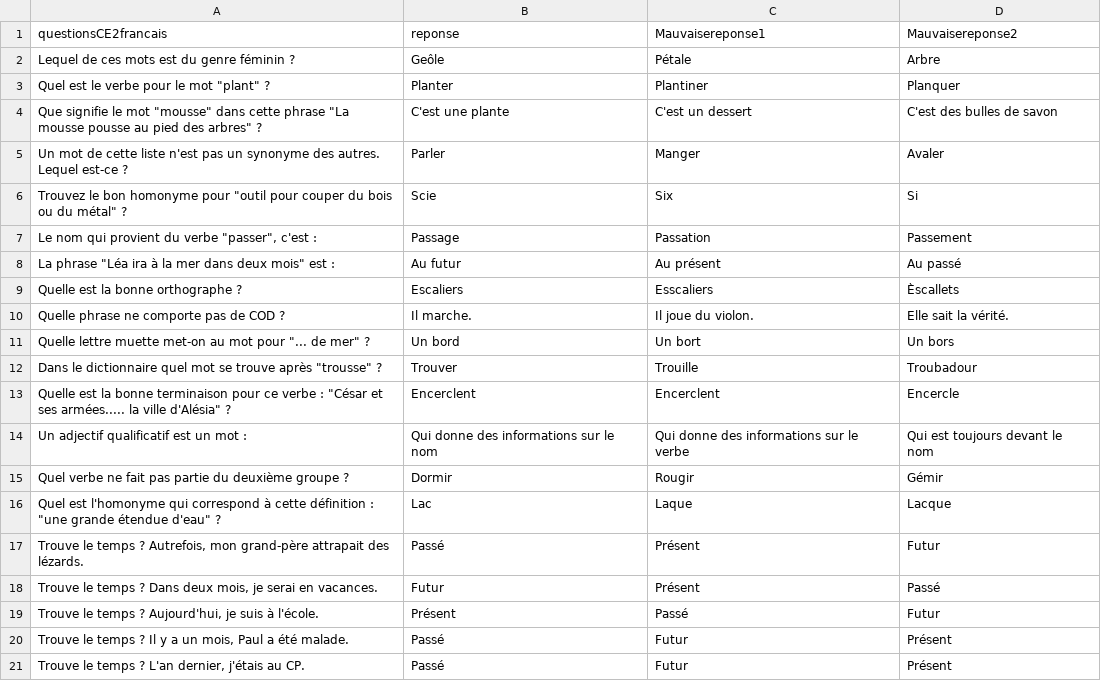
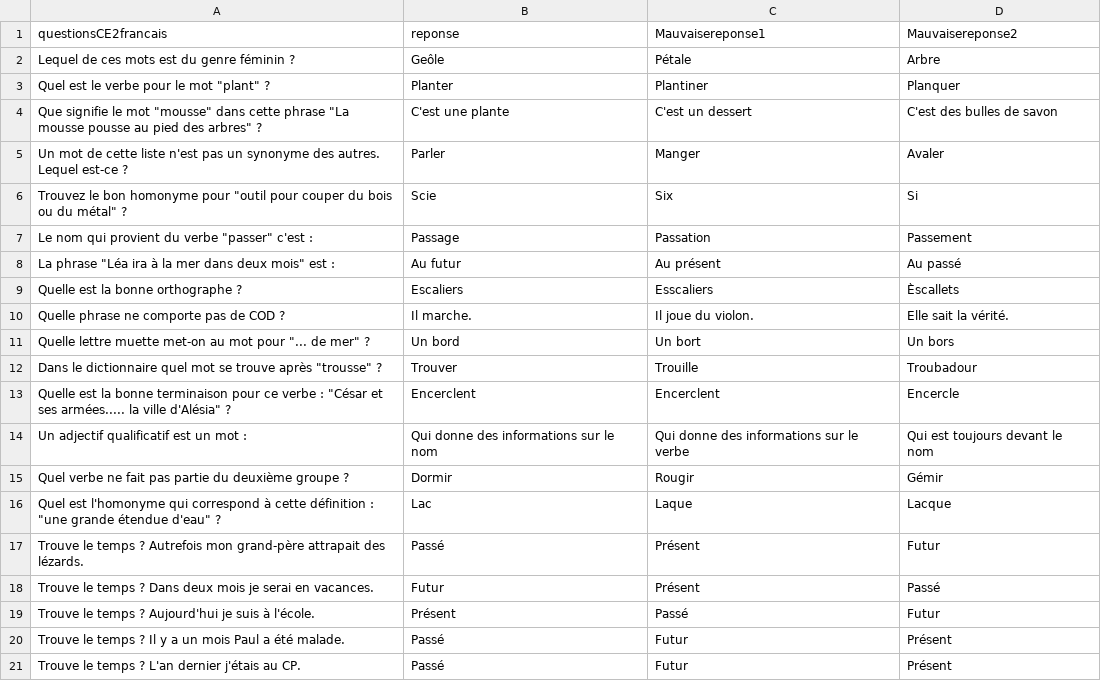
Before and after one commit to hugoD4846/Dozel, a CSV file: classes/QuCE2Français.csv, drawn as a sheet.

Commit message:
question add

```diff
--- a/classes/QuCE2Français.csv
+++ b/classes/QuCE2Français.csv
@@ -6,3 +6,3 @@ Un mot de cette liste n'est pas un synonyme des autres. Lequel est-ce ?,Parler,M
 "Trouvez le bon homonyme pour ""outil pour couper du bois ou du métal"" ?",Scie,Six,Si
-"Le nom qui provient du verbe ""passer"", c'est :",Passage,Passation,Passement
+"Le nom qui provient du verbe ""passer"" c'est :",Passage,Passation,Passement
 "La phrase ""Léa ira à la mer dans deux mois"" est :",Au futur,Au présent,Au passé
@@ -16,6 +16,6 @@ Quel verbe ne fait pas partie du deuxième groupe ?,Dormir,Rougir,Gémir
 "Quel est l'homonyme qui correspond à cette définition : ""une grande étendue d'eau"" ?",Lac,Laque,Lacque
-"Trouve le temps ? Autrefois, mon grand-père attrapait des lézards.",Passé,Présent,Futur
-"Trouve le temps ? Dans deux mois, je serai en vacances.",Futur,Présent,Passé
-"Trouve le temps ? Aujourd'hui, je suis à l'école.",Présent,Passé,Futur
-"Trouve le temps ? Il y a un mois, Paul a été malade.",Passé,Futur,Présent
-"Trouve le temps ? L'an dernier, j'étais au CP.",Passé,Futur,Présent
+"Trouve le temps ? Autrefois mon grand-père attrapait des lézards.",Passé,Présent,Futur
+"Trouve le temps ? Dans deux mois je serai en vacances.",Futur,Présent,Passé
+"Trouve le temps ? Aujourd'hui je suis à l'école.",Présent,Passé,Futur
+"Trouve le temps ? Il y a un mois Paul a été malade.",Passé,Futur,Présent
+"Trouve le temps ? L'an dernier j'étais au CP.",Passé,Futur,Présent
```
Also changed, not shown: classes/QuCE2Histoire.csv, classes/QuCE2Maths.csv, 3 other files.
